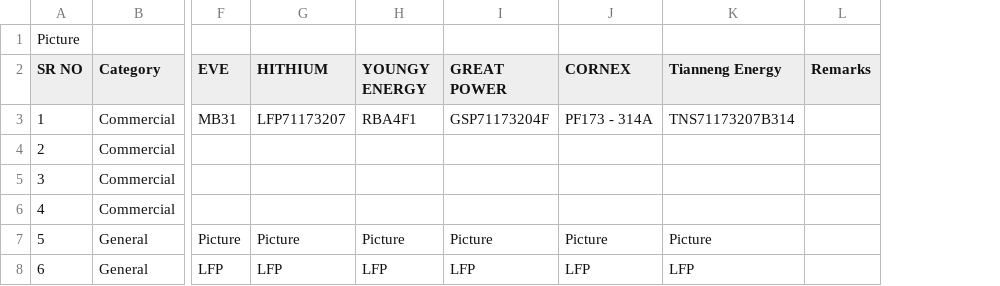
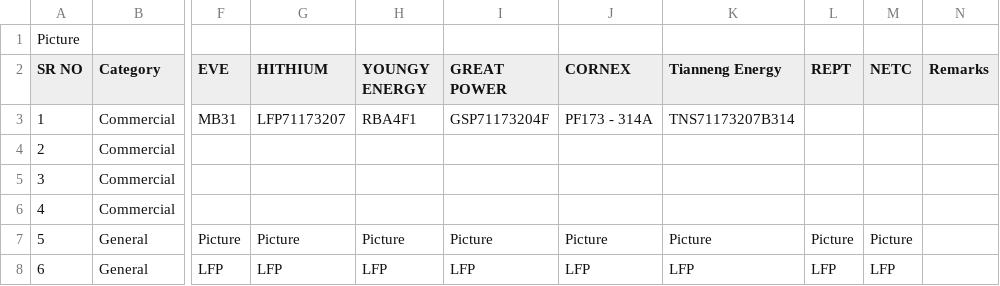
Before and after one commit to mayurtailor110-eng/Cell-dashboard, a CSV file: cells.csv, drawn as a sheet; only a part is shown, gaps mark what is left out; the diff covers the shown part only; the diff names each change by its address in the sheet, - before the commit and + after, or states it on an @@ line.

Commit message:
Add files via upload

```diff
--- a/cells.csv
+++ b/cells.csv
+column L (REPT), rows 7-8: Picture | LFP
+column M (NETC), rows 7-8: Picture | LFP
```
Also changed, not shown: 12 edited cells elsewhere in this file.
